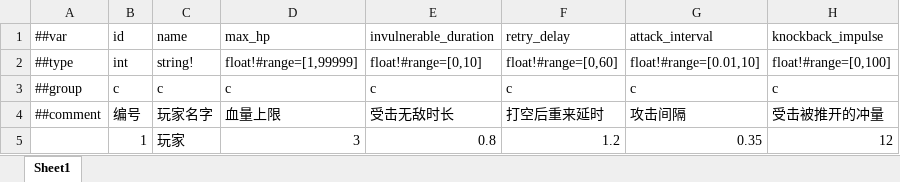
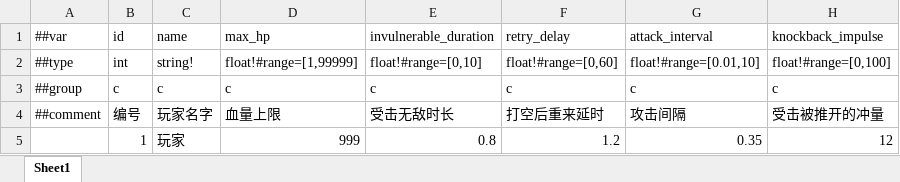
Before and after one commit to 5FYZhou/deepseaoil, an Excel workbook: ConfigWorkspace/Data/player.xlsx, sheet Sheet1, drawn as a sheet; only a part is shown; values as stored, in another font and other column widths than the file's, no borders; the diff names each change by its address in the sheet, - before the commit and + after, or states it on an @@ line.

```diff
--- a/ConfigWorkspace/Data/player.xlsx (sheet Sheet1)
+++ b/ConfigWorkspace/Data/player.xlsx (sheet Sheet1)
-D5 (max_hp): 3
+D5 (max_hp): 999
```
Also changed, not shown: 8 other files.
